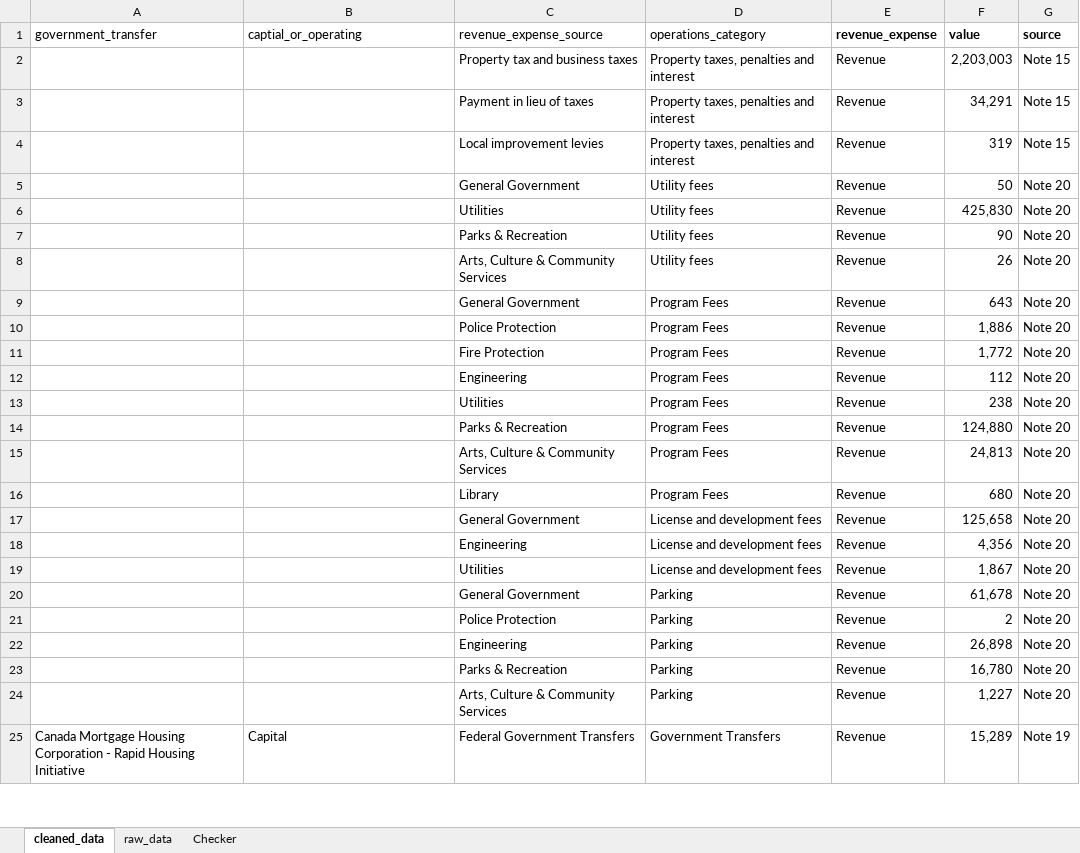
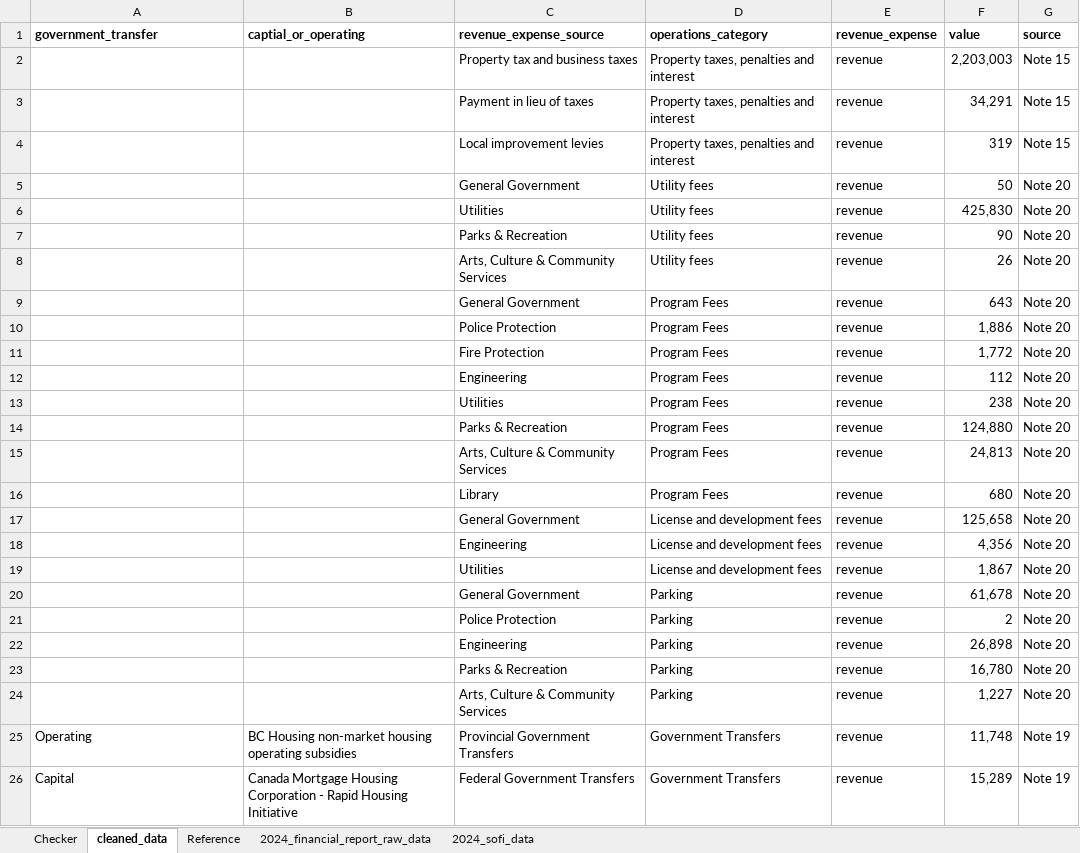
Before and after one commit to thalasith/build_canada, an Excel workbook: vancouver/vancouver_financial_statement_data_2024.xlsx, sheet cleaned_data, drawn as a sheet; only a part is shown; values as stored, in another font and other column widths than the file's, no borders; addresses are those after the commit; the diff covers the shown part only; the diff names each change by its address in the sheet, - before the commit and + after, or states it on an @@ line.

Commit message:
sankey data finished

```diff
--- a/vancouver/vancouver_financial_statement_data_2024.xlsx (sheet cleaned_data)
+++ b/vancouver/vancouver_financial_statement_data_2024.xlsx (sheet cleaned_data)
-sheet tab: raw_data
+sheet tab: 2024_financial_report_raw_data
+sheet tab: Reference
+sheet tab: 2024_sofi_data
@@ sheet tab order changed: Checker | cleaned_data | Reference | 2024_financial_report_raw_data | 2024_sofi_data @@
-A1:D1 bold: off
+A1:D1 bold: on
-E2:E24 (revenue_expense): Revenue
+E2:E24 (revenue_expense): revenue
+row 25: Operating | BC Housing non-market housing operating subsidies | Provincial Government Transfers | Government Transfers | revenue | 11,748 | Note 19
-A26 (government_transfer): Canada Mortgage Housing Corporation - Rapid Housing Initiative
+A26 (government_transfer): Capital
-B26 (captial_or_operating): Capital
+B26 (captial_or_operating): Canada Mortgage Housing Corporation - Rapid Housing Initiative
-E26 (revenue_expense): Revenue
+E26 (revenue_expense): revenue
```
Also changed, not shown: other rows of this sheet, sheet Checker, formulas that keep their value, 5 other files.
